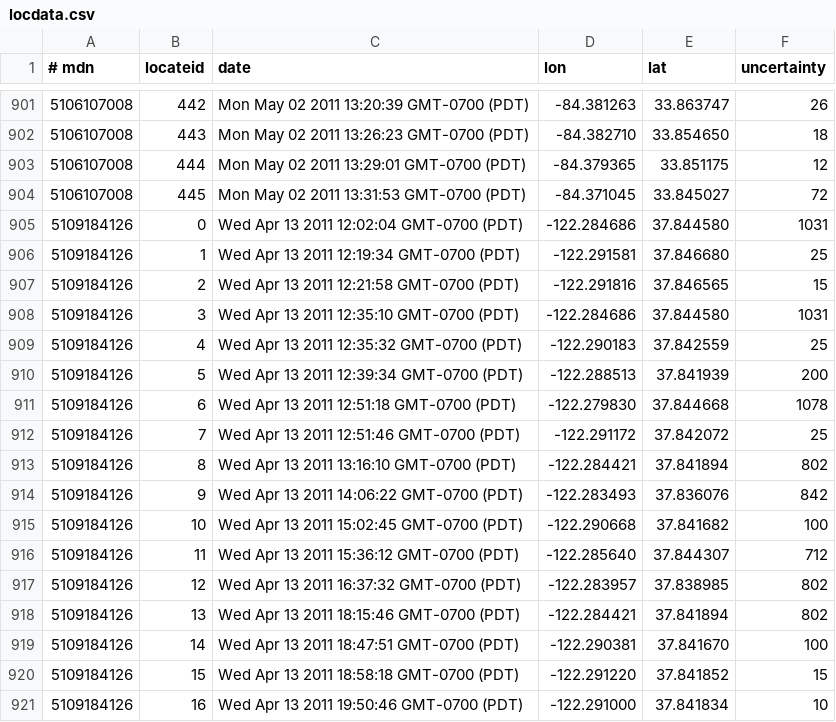
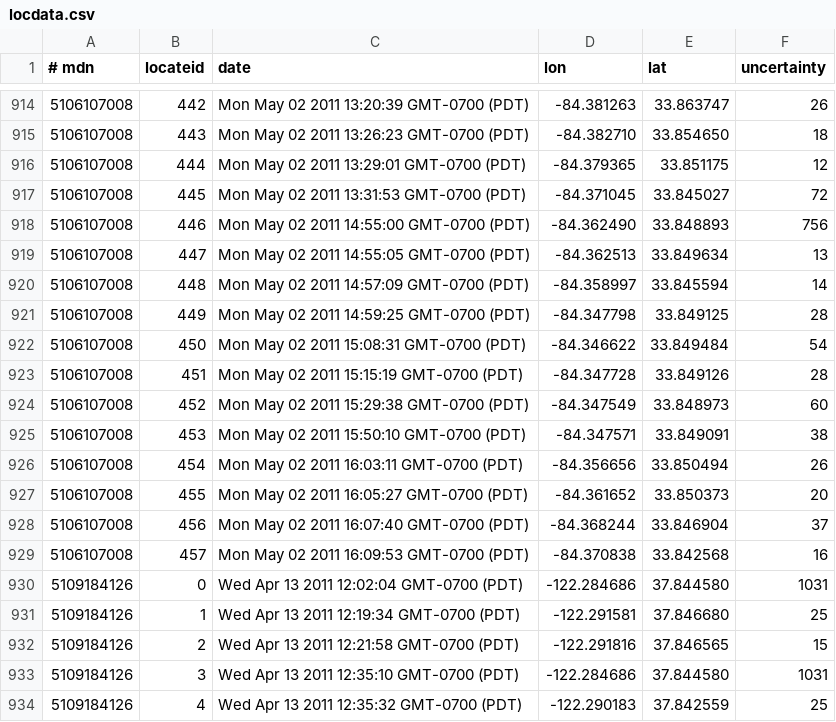
Before and after one commit to toddhodes/RxAndroid, a CSV file: sparkle-viz/data/locdata.csv, drawn as a sheet; only a part is shown, gaps mark what is left out; the shorter side is filled out with more unchanged rows; the diff covers the shown part only; the diff names each change by its address in the sheet, - before the commit and + after, or states it on an @@ line.

```diff
--- a/sparkle-viz/data/locdata.csv
+++ b/sparkle-viz/data/locdata.csv
+row 918: 5106107008 | 446 | Mon May 02 2011 14:55:00 GMT-0700 (PDT) | -84.362490 | 33.848893 | 756
+row 919: 5106107008 | 447 | Mon May 02 2011 14:55:05 GMT-0700 (PDT) | -84.362513 | 33.849634 | 13
+row 920: 5106107008 | 448 | Mon May 02 2011 14:57:09 GMT-0700 (PDT) | -84.358997 | 33.845594 | 14
+row 921: 5106107008 | 449 | Mon May 02 2011 14:59:25 GMT-0700 (PDT) | -84.347798 | 33.849125 | 28
+row 922: 5106107008 | 450 | Mon May 02 2011 15:08:31 GMT-0700 (PDT) | -84.346622 | 33.849484 | 54
+row 923: 5106107008 | 451 | Mon May 02 2011 15:15:19 GMT-0700 (PDT) | -84.347728 | 33.849126 | 28
+row 924: 5106107008 | 452 | Mon May 02 2011 15:29:38 GMT-0700 (PDT) | -84.347549 | 33.848973 | 60
+row 925: 5106107008 | 453 | Mon May 02 2011 15:50:10 GMT-0700 (PDT) | -84.347571 | 33.849091 | 38
+row 926: 5106107008 | 454 | Mon May 02 2011 16:03:11 GMT-0700 (PDT) | -84.356656 | 33.850494 | 26
+row 927: 5106107008 | 455 | Mon May 02 2011 16:05:27 GMT-0700 (PDT) | -84.361652 | 33.850373 | 20
+row 928: 5106107008 | 456 | Mon May 02 2011 16:07:40 GMT-0700 (PDT) | -84.368244 | 33.846904 | 37
+row 929: 5106107008 | 457 | Mon May 02 2011 16:09:53 GMT-0700 (PDT) | -84.370838 | 33.842568 | 16
```
Also changed, not shown: 14 added rows elsewhere in this file, 5 other files.
